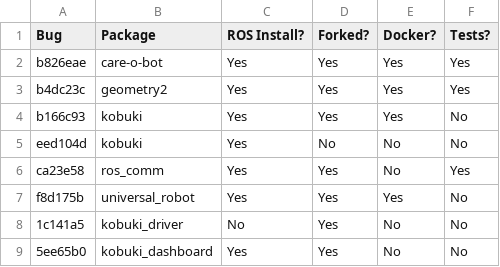
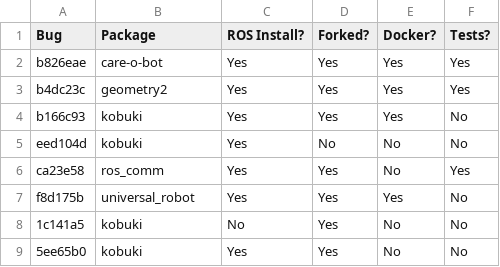
Before and after one commit to robust-rosin/robust, a CSV file: doc/progress.csv, drawn as a sheet.

Commit message:
Small fix

```diff
--- a/doc/progress.csv
+++ b/doc/progress.csv
@@ -7,3 +7,3 @@ ca23e58, ros_comm, Yes, Yes, No, Yes
 f8d175b, universal_robot, Yes, Yes, Yes, No
-1c141a5, kobuki_driver, No, Yes, No, No
-5ee65b0, kobuki_dashboard, Yes, Yes, No, No
+1c141a5, kobuki, No, Yes, No, No
+5ee65b0, kobuki, Yes, Yes, No, No
```
